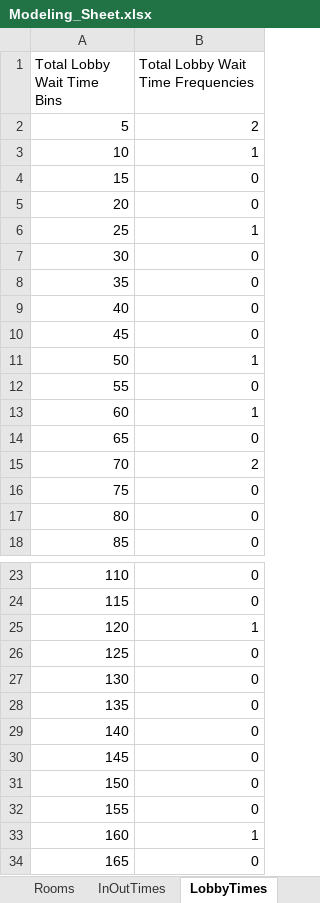
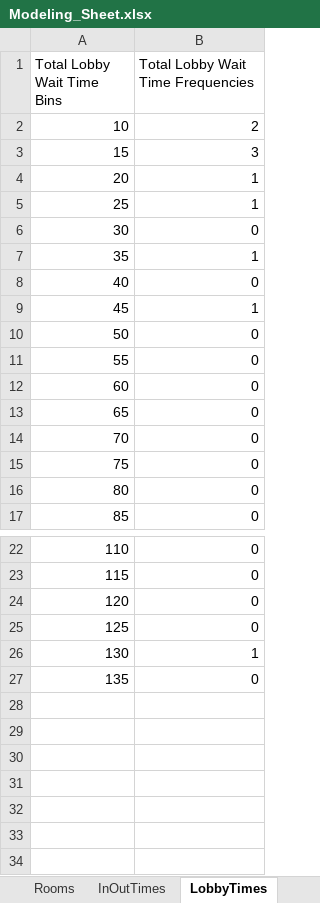
Before and after one commit to eshantewari/VA, an Excel workbook: Modeling_Sheet.xlsx, sheet LobbyTimes, drawn as a sheet; only a part is shown, gaps mark what is left out; values as stored, in another font and other column widths than the file's, no borders; table styles not drawn; removed rows and columns are numbered as before the commit, all else as after; the diff names each change by its address in the sheet, - before the commit and + after, or states it on an @@ line.

```diff
--- a/Modeling_Sheet.xlsx (sheet LobbyTimes)
+++ b/Modeling_Sheet.xlsx (sheet LobbyTimes)
-row 2: 5 | 2
-B2: 1
+B2: 2
-B3: 0
+B3: 3
-B4: 0
+B4: 1
-B7: 0
+B7: 1
-B9: 0
+B9: 1
-B10: 1
+B10: 0
-B12: 1
+B12: 0
-B14: 2
+B14: 0
-B24: 1
+B24: 0
-B26: 0
+B26: 1
-row 29: 140 | 0
-row 30: 145 | 0
-row 31: 150 | 0
-row 32: 155 | 0
-row 33: 160 | 1
-row 34: 165 | 0
```
Also changed, not shown: sheet Patients, sheet Doctors, sheet Rooms, sheet Lobby, sheet RemainingDBQs, sheet DoctorWastage, 3 more sheets, other sheet tabs, charts or pictures, 5 other files.
